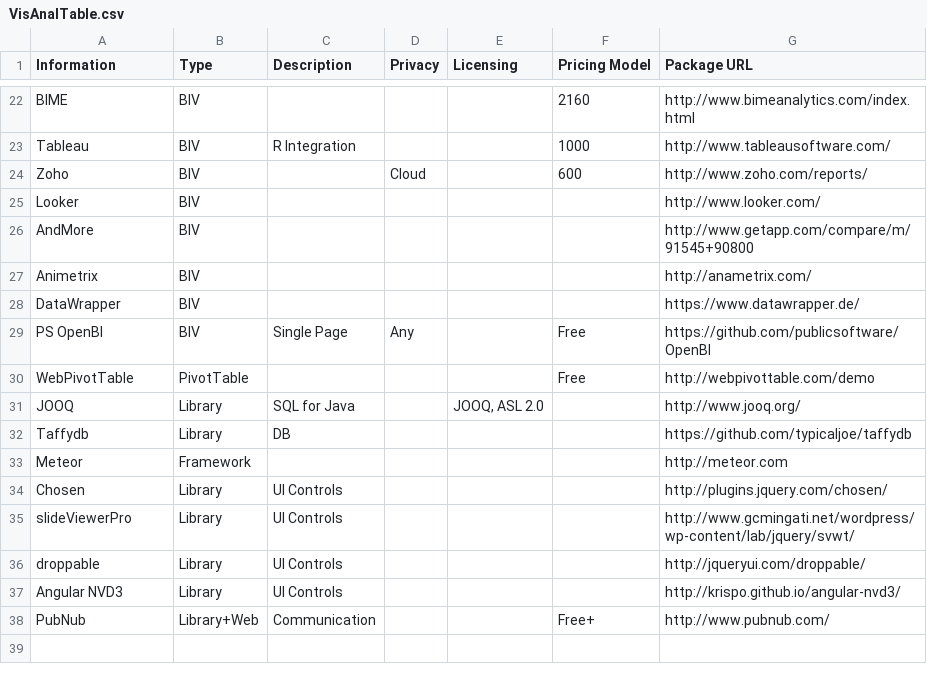
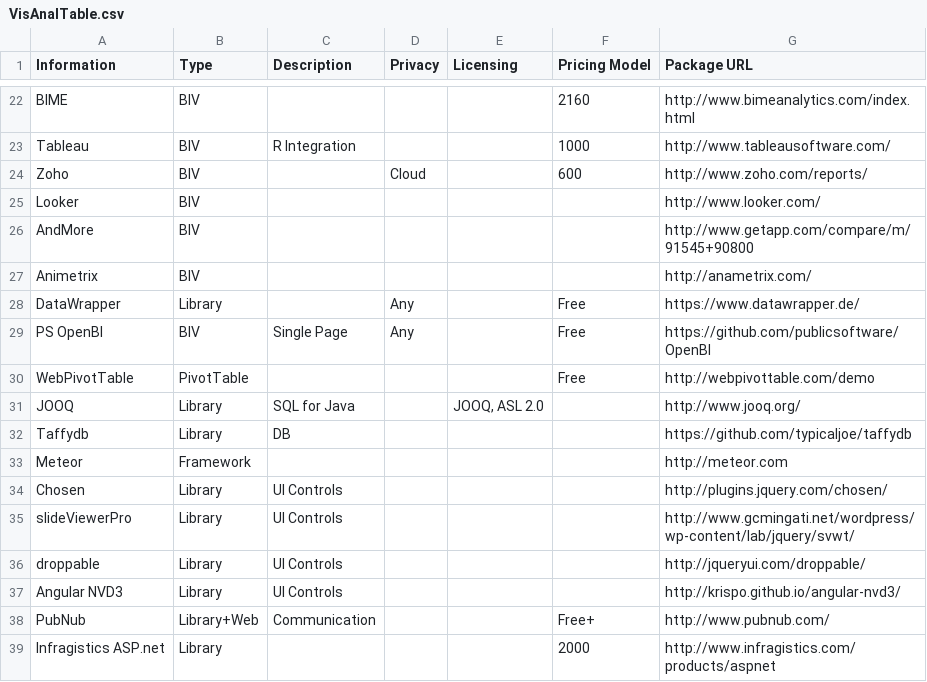
Before and after one commit to 12Lab/SLIDcES, a CSV file: CSV_Samples/VisAnalTable.csv, drawn as a sheet; only a part is shown, gaps mark what is left out.

```diff
--- a/CSV_Samples/VisAnalTable.csv
+++ b/CSV_Samples/VisAnalTable.csv
@@ -27,3 +27,3 @@ AndMore,BIV,,,,,http://www.getapp.com/compare/m/91545+90800
 Animetrix,BIV,,,,,http://anametrix.com/
-DataWrapper,BIV,,,,,https://www.datawrapper.de/
+DataWrapper,Library,,Any,,Free,https://www.datawrapper.de/
 PS OpenBI,BIV,Single Page,Any,,Free,https://github.com/publicsoftware/OpenBI
@@ -38 +38,2 @@ Angular NVD3,Library,UI Controls,,,,http://krispo.github.io/angular-nvd3/
 PubNub,Library+Web,Communication,,,Free+,http://www.pubnub.com/
+Infragistics ASP.net,Library,,,,2000,http://www.infragistics.com/products/aspnet
```
Also changed, not shown: 12 other files.
